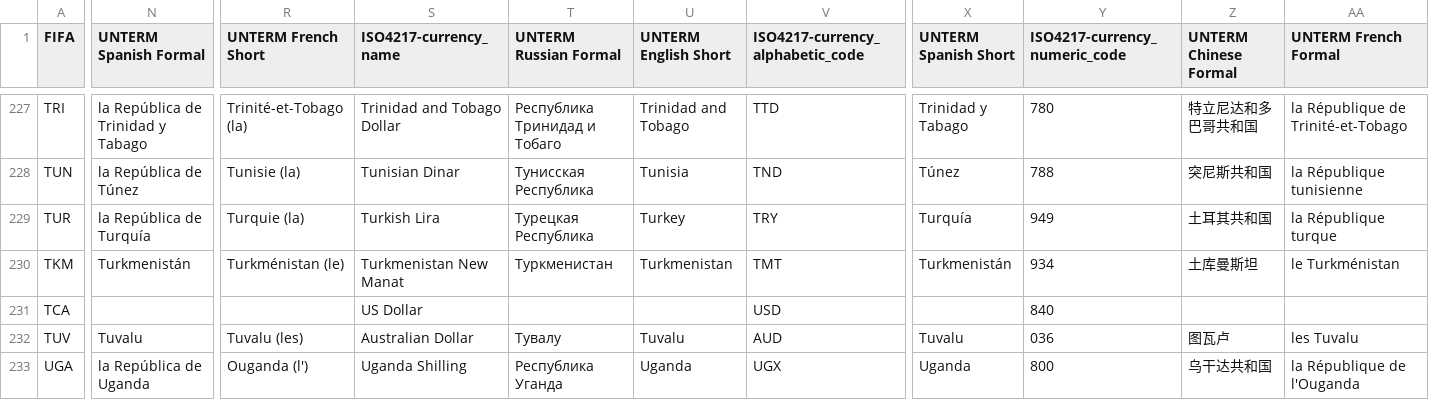
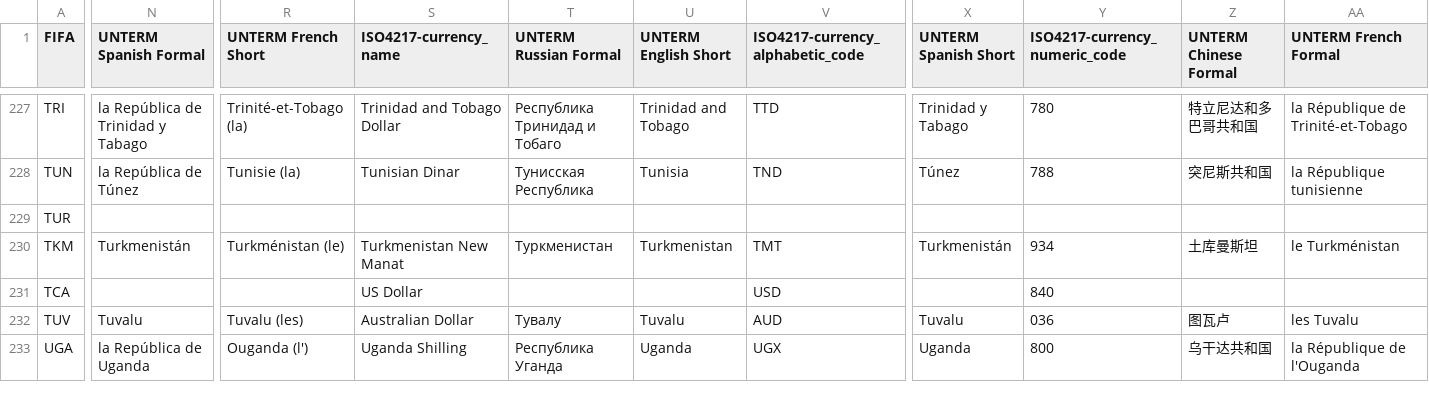
Before and after one commit to datasets/country-codes, a CSV file: data/country-codes.csv, drawn as a sheet; only a part is shown, gaps mark what is left out; the diff covers the shown part only; the diff names each change by its address in the sheet, - before the commit and + after, or states it on an @@ line.

```diff
--- a/data/country-codes.csv
+++ b/data/country-codes.csv
-N229 (UNTERM Spanish Formal): la República de Turquía
+N229 (UNTERM Spanish Formal): (empty)
-R229 (UNTERM French Short): Turquie (la)
+R229 (UNTERM French Short): (empty)
-S229 (ISO4217-currency_name): Turkish Lira
+S229 (ISO4217-currency_name): (empty)
-T229 (UNTERM Russian Formal): Турецкая Республика
+T229 (UNTERM Russian Formal): (empty)
-U229 (UNTERM English Short): Turkey
+U229 (UNTERM English Short): (empty)
-V229 (ISO4217-currency_alphabetic_code): TRY
+V229 (ISO4217-currency_alphabetic_code): (empty)
-X229 (UNTERM Spanish Short): Turquía
+X229 (UNTERM Spanish Short): (empty)
-Y229 (ISO4217-currency_numeric_code): 949
+Y229 (ISO4217-currency_numeric_code): (empty)
-Z229 (UNTERM Chinese Formal): 土耳其共和国
+Z229 (UNTERM Chinese Formal): (empty)
-AA229 (UNTERM French Formal): la République turque
+AA229 (UNTERM French Formal): (empty)
```
Also changed, not shown: 7 edited cells elsewhere in this file.
